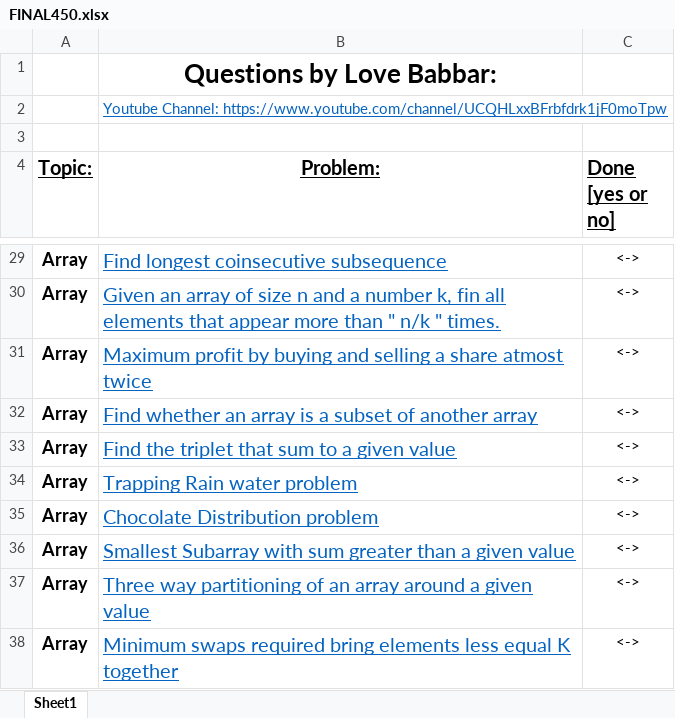
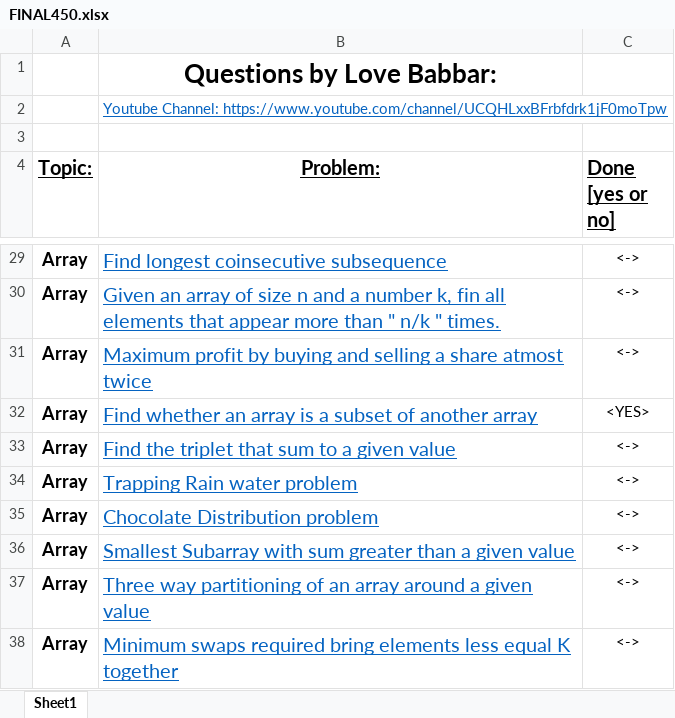
Before and after one commit to SuhelKhanCA/JavaProblemSolving, an Excel workbook: FINAL450.xlsx, sheet Sheet1, drawn as a sheet; only a part is shown, gaps mark what is left out; values as stored, in another font and other column widths than the file's, no borders; the diff names each change by its address in the sheet, - before the commit and + after, or states it on an @@ line.

```diff
--- a/FINAL450.xlsx (sheet Sheet1)
+++ b/FINAL450.xlsx (sheet Sheet1)
-C32 (Done [yes or no]): <->
+C32 (Done [yes or no]): <YES>
```
Also changed, not shown: 2 other files.
